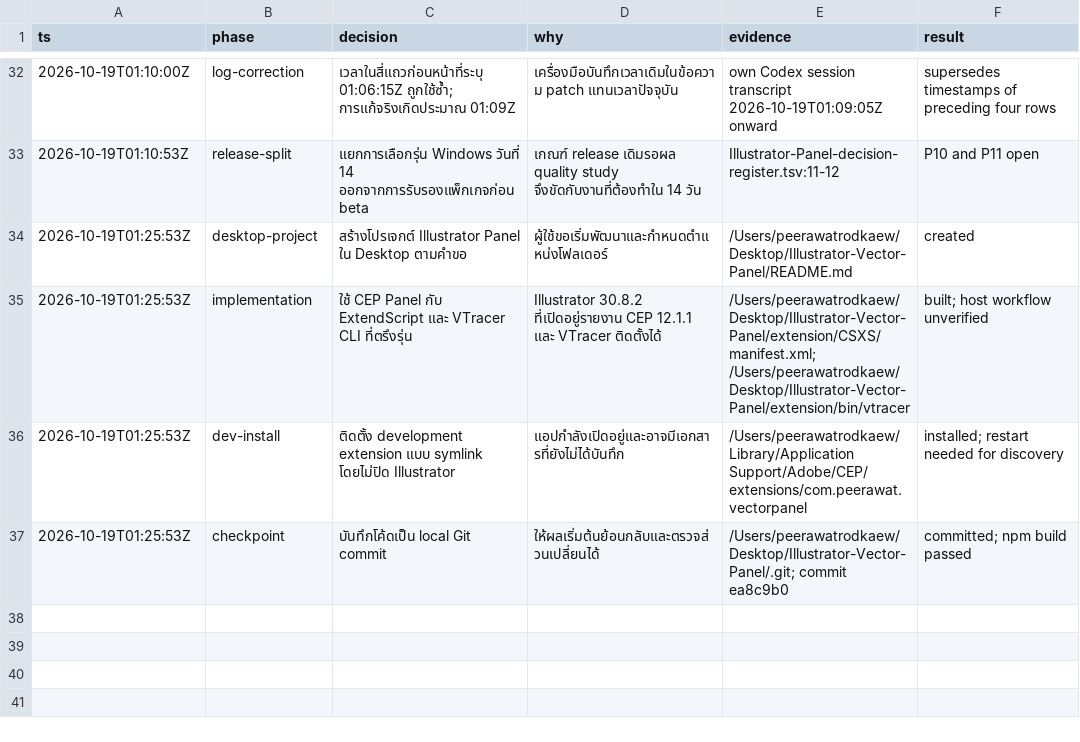
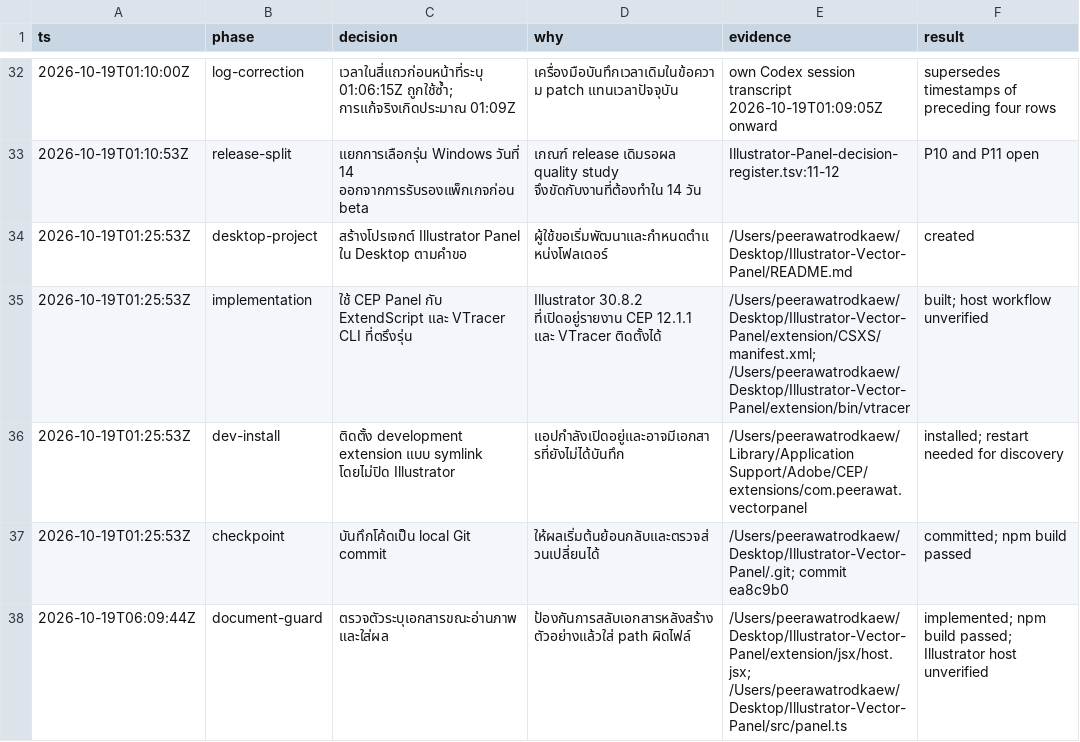
Before and after one commit to Ginero-168/Vec, a TSV file: docs/Vector-App-decisions.tsv, drawn as a sheet; only a part is shown, gaps mark what is left out.

Commit message:
Guard tracing against document switches

```diff
--- a/docs/Vector-App-decisions.tsv
+++ b/docs/Vector-App-decisions.tsv
@@ -37 +37,2 @@ ts	phase	decision	why	evidence	result
 2026-10-19T01:25:53Z	checkpoint	บันทึกโค้ดเป็น local Git commit	ให้ผลเริ่มต้นย้อนกลับและตรวจส่วนเปลี่ยนได้	/Users/peerawatrodkaew/Desktop/Illustrator-Vector-Panel/.git; commit ea8c9b0	committed; npm build passed
+2026-10-19T06:09:44Z	document-guard	ตรวจตัวระบุเอกสารขณะอ่านภาพและใส่ผล	ป้องกันการสลับเอกสารหลังสร้างตัวอย่างแล้วใส่ path ผิดไฟล์	/Users/peerawatrodkaew/Desktop/Illustrator-Vector-Panel/extension/jsx/host.jsx; /Users/peerawatrodkaew/Desktop/Illustrator-Vector-Panel/src/panel.ts	implemented; npm build passed; Illustrator host unverified
```
Also changed, not shown: 4 other files.
